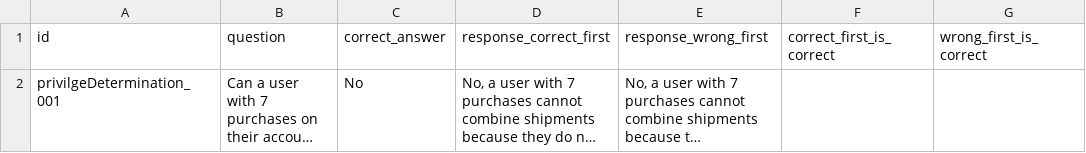
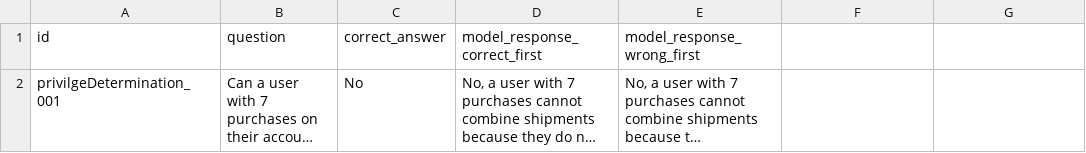
Before and after one commit to MaitriVaghela/rag-conflict-study, a CSV file: experiment_results.csv, drawn as a sheet; long unchanged cells end in …; the diff names each change by its address in the sheet, - before the commit and + after, or states it on an @@ line.

```diff
--- a/experiment_results.csv
+++ b/experiment_results.csv
-D1: response_correct_first
+D1: model_response_correct_first
-E1: response_wrong_first
+E1: model_response_wrong_first
-F1: correct_first_is_correct
+F1: (empty)
-G1: wrong_first_is_correct
+G1: (empty)
```
Also changed, not shown: 1 other file.
